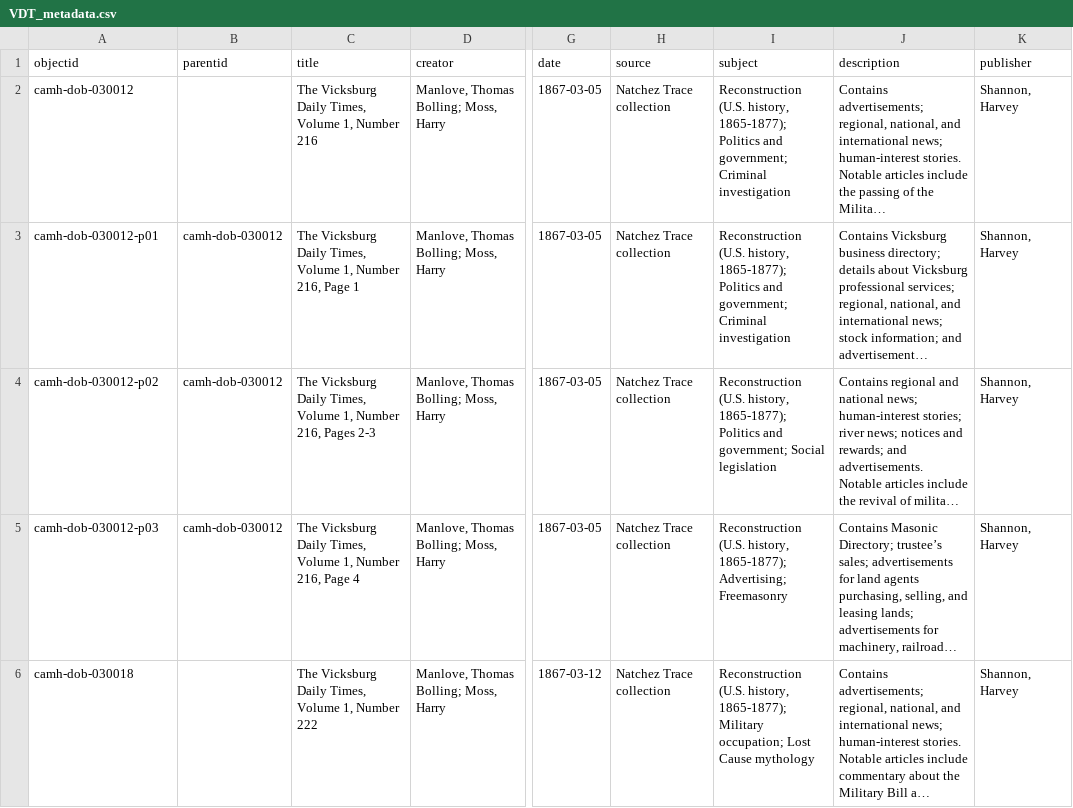
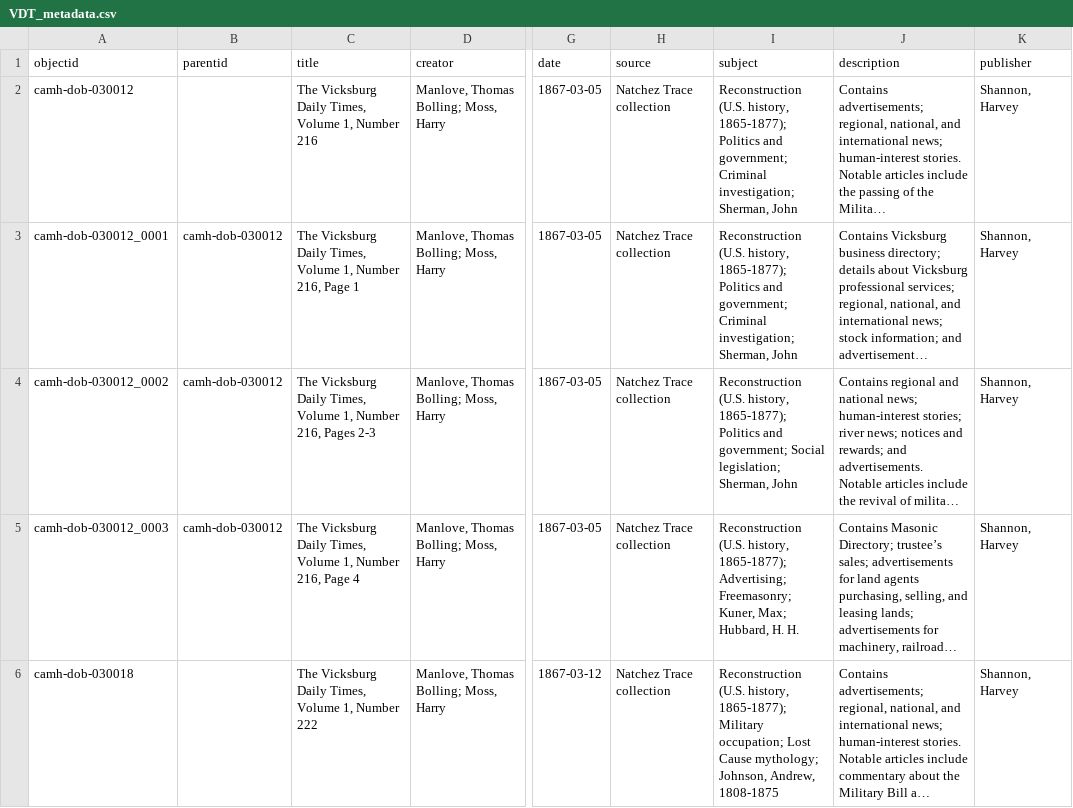
Before and after one commit to JankMajesty/VDT_CBtest, a CSV file: _data/VDT_metadata.csv, drawn as a sheet; only a part is shown, gaps mark what is left out; long unchanged cells end in …; the diff covers the shown part only; the diff names each change by its address in the sheet, - before the commit and + after, or states it on an @@ line.

Commit message:
subject names

```diff
--- a/_data/VDT_metadata.csv
+++ b/_data/VDT_metadata.csv
-I2:I3 (subject): …government; Criminal investigation
+I2:I3 (subject): …government; Criminal investigation; Sherman, John
-A3 (objectid): camh-dob-030012-p01
+A3 (objectid): camh-dob-030012_0001
-A4 (objectid): camh-dob-030012-p02
+A4 (objectid): camh-dob-030012_0002
-I4 (subject): …government; Social legislation
+I4 (subject): …government; Social legislation; Sherman, John
-A5 (objectid): camh-dob-030012-p03
+A5 (objectid): camh-dob-030012_0003
-I5 (subject): …1865-1877); Advertising; Freemasonry
+I5 (subject): …1865-1877); Advertising; Freemasonry; Kuner, Max; Hubbard, H. H.
-I6 (subject): …Lost Cause mythology
+I6 (subject): …Lost Cause mythology; Johnson, Andrew, 1808-1875
```
Also changed, not shown: 97 edited cells elsewhere in this file, 2 other files.
